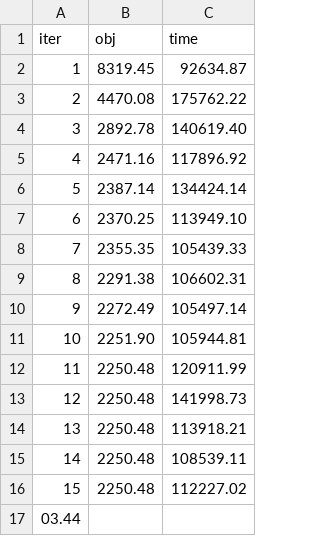
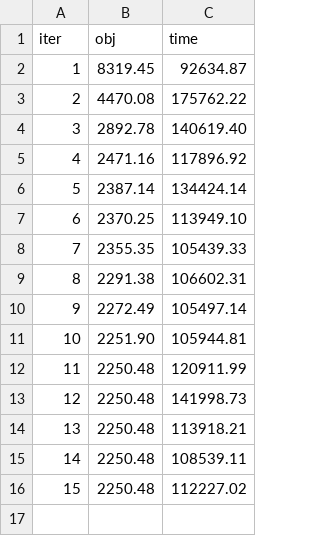
Before and after one commit to payakorn/VehicleRoutingSynPre.jl, a CSV file: data/simulations/ins300-9/ins300-9-1.csv, drawn as a sheet; the diff names each change by its address in the sheet, - before the commit and + after, or states it on an @@ line.

```diff
--- a/data/simulations/ins300-9/ins300-9-1.csv
+++ b/data/simulations/ins300-9/ins300-9-1.csv
-row 17: 03.44
```
Also changed, not shown: data/table/our.csv, 3 other files.
